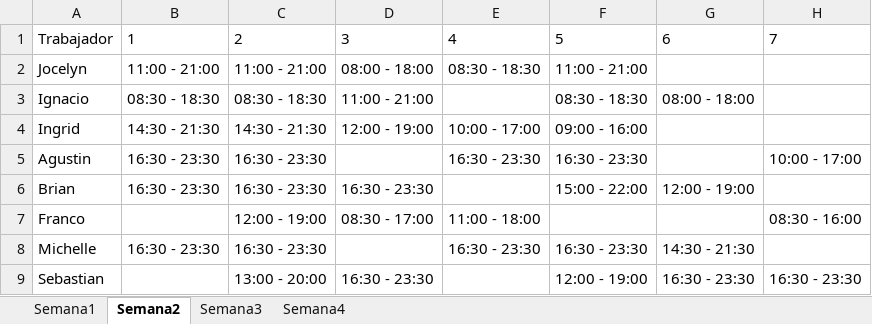
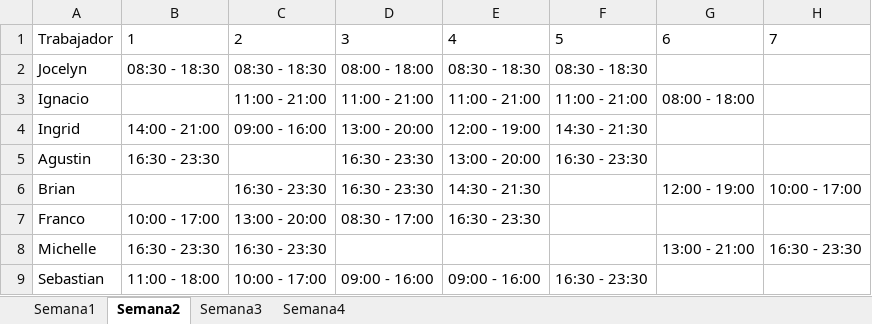
Before and after one commit to mgonzaleh10/proyecto-t, an Excel workbook: Backend/python/Carta_output.xlsx, sheet Semana2, drawn as a sheet; only a part is shown; values as stored, in another font and other column widths than the file's, no borders; removed rows and columns are numbered as before the commit, all else as after; the diff covers the shown part only; the diff names each change by its address in the sheet, - before the commit and + after, or states it on an @@ line.

```diff
--- a/Backend/python/Carta_output.xlsx (sheet Semana2)
+++ b/Backend/python/Carta_output.xlsx (sheet Semana2)
-B2: 11:00 - 21:00
+B2: 08:30 - 18:30
-C2: 11:00 - 21:00
+C2: 08:30 - 18:30
-F2: 11:00 - 21:00
+F2: 08:30 - 18:30
-B3: 08:30 - 18:30
+B3: (empty)
-C3: 08:30 - 18:30
+C3: 11:00 - 21:00
-E3: (empty)
+E3: 11:00 - 21:00
-F3: 08:30 - 18:30
+F3: 11:00 - 21:00
-B4: 14:30 - 21:30
+B4: 14:00 - 21:00
-C4: 14:30 - 21:30
+C4: 09:00 - 16:00
-D4: 12:00 - 19:00
+D4: 13:00 - 20:00
-E4: 10:00 - 17:00
+E4: 12:00 - 19:00
-F4: 09:00 - 16:00
+F4: 14:30 - 21:30
-C5: 16:30 - 23:30
+C5: (empty)
-D5: (empty)
+D5: 16:30 - 23:30
-E5: 16:30 - 23:30
+E5: 13:00 - 20:00
-H5: 10:00 - 17:00
+H5: (empty)
-B6: 16:30 - 23:30
+B6: (empty)
-E6: (empty)
+E6: 14:30 - 21:30
-F6: 15:00 - 22:00
+F6: (empty)
-H6: (empty)
+H6: 10:00 - 17:00
-B7: (empty)
+B7: 10:00 - 17:00
-C7: 12:00 - 19:00
+C7: 13:00 - 20:00
-E7: 11:00 - 18:00
+E7: 16:30 - 23:30
-H7: 08:30 - 16:00
+H7: (empty)
-E8: 16:30 - 23:30
+E8: (empty)
-F8: 16:30 - 23:30
+F8: (empty)
-G8: 14:30 - 21:30
+G8: 13:00 - 21:00
-H8: (empty)
+H8: 16:30 - 23:30
-row 9: Sebastian |  | 13:00 - 20:00 | 16:30 - 23:30 |  | 12:00 - 19:00 | 16:30 - 23:30 | 16:30 - 23:30
+row 9: Sebastian | 11:00 - 18:00 | 10:00 - 17:00 | 09:00 - 16:00 | 09:00 - 16:00 | 16:30 - 23:30
```
Also changed, not shown: 2 added rows, 1 removed row and 22 edited cells elsewhere in this sheet, sheet Semana3, sheet Semana1, sheet Semana4, Backend/python/Datos_v8.xlsx, Backend/python/faltantes.xlsx, 2 other files.
